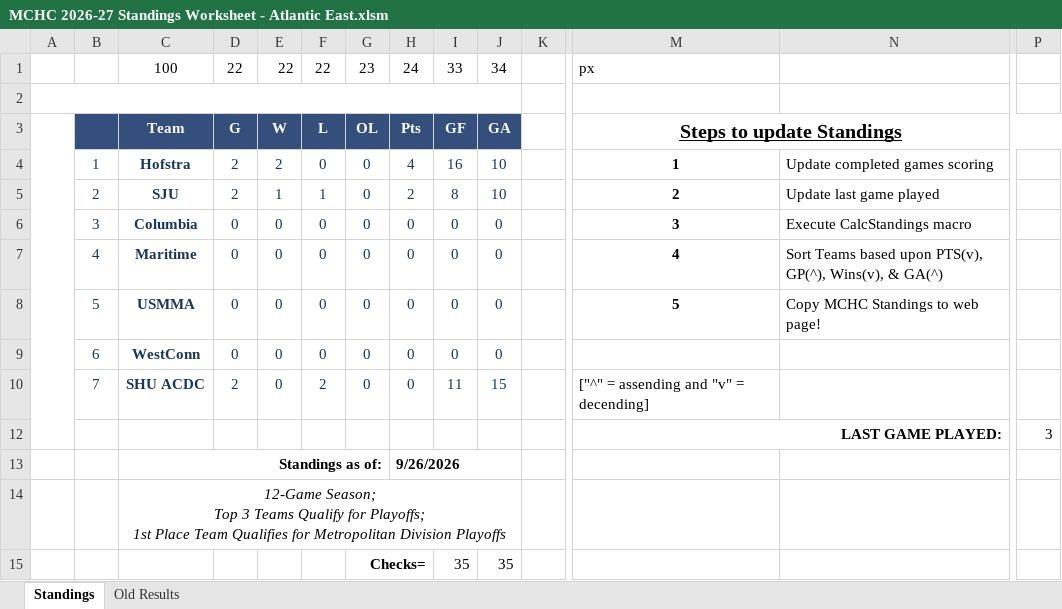
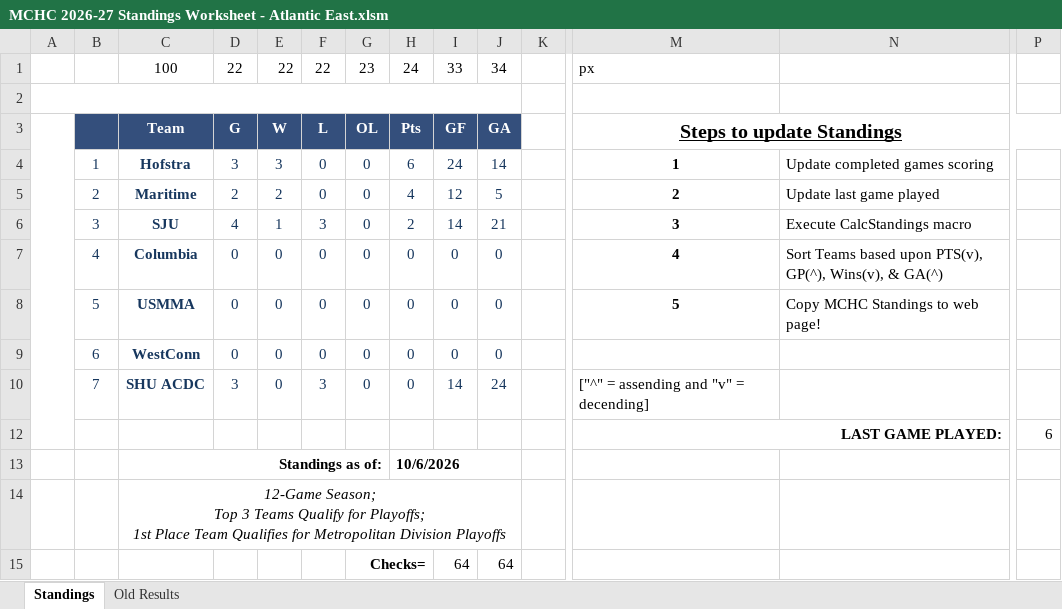
Before and after one commit to michael-m-casserly/methockey, an Excel workbook: DataFiles/MCHC 2026-27 Standings Worksheet - Atlantic East.xlsm, sheet Standings, drawn as a sheet; only a part is shown, gaps mark what is left out; values as stored, in another font and other column widths than the file's, no borders; charts and pictures not drawn; removed rows and columns are numbered as before the commit, all else as after; rows hold the shown columns only; the diff names each change by its address in the sheet, - before the commit and + after, or states it on an @@ line.

```diff
--- a/DataFiles/MCHC 2026-27 Standings Worksheet - Atlantic East.xlsm (sheet Standings)
+++ b/DataFiles/MCHC 2026-27 Standings Worksheet - Atlantic East.xlsm (sheet Standings)
-D4: 2
+D4: 3
-E4: 2
+E4: 3
-H4: 4
+H4: 6
-I4: 16
+I4: 24
-J4: 10
+J4: 14
+row 5:  | 2 | Maritime | 2 | 2 | 0 | 0 | 4 | 12 | 5 |  | 2 | Update last game played
-B6: 2
+B6: 3
-D6: 2
+D6: 4
-F6: 1
+F6: 3
-I6: 8
+I6: 14
-J6: 10
+J6: 21
-M6: 2
+M6: 3
-N6: Update last game played
+N6: Execute CalcStandings macro
-B7: 3
+B7: 4
-M7: 3
+M7: 4
-N7: Execute CalcStandings macro
+N7: Sort Teams based upon PTS(v), GP(^), Wins(v), & GA(^)
-row 7:  | 4 | Maritime | 0 | 0 | 0 | 0 | 0 | 0 | 0 |  | 4 | Sort Teams based upon PTS(v), GP(^), Wins(v), & GA(^)
-D10: 2
+D10: 3
-F10: 2
+F10: 3
-I10: 11
+I10: 14
-J10: 15
+J10: 24
-P12: 3
+P12: 6
-H13: 9/26/2026
+H13: 10/6/2026
-row 15:  |  |  |  |  |  | Checks= |  | 35 | 35
+row 15:  |  |  |  |  |  | Checks= |  | 64 | 64
```
Also changed, not shown: sheet Old Results, DataFiles/MCHC 2026-27 Standings Worksheet - Atlantic West.xlsm, DataFiles/MCHC 2026-27 Standings Worksheet.xlsm, 14 other files.
